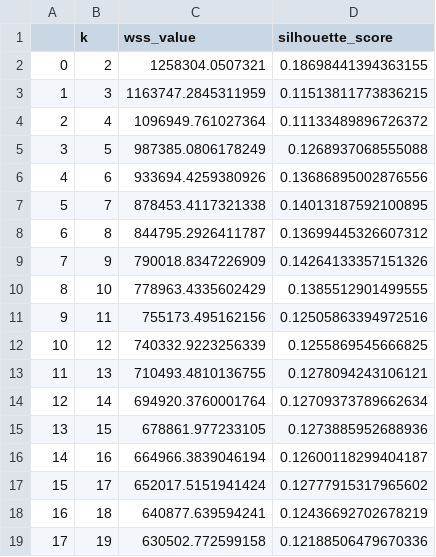
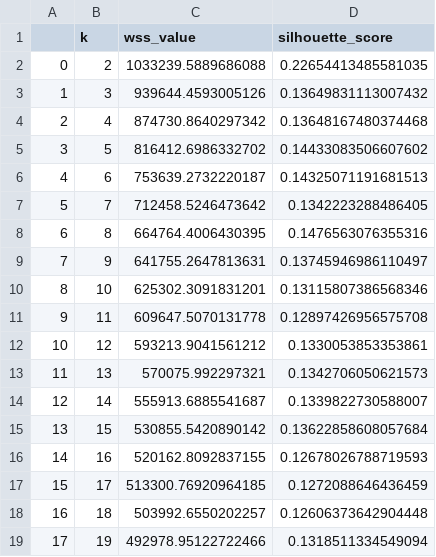
Before and after one commit to hurdg/Spotify_GenreClassifier, a CSV file: kmeans_WSSandSilh.csv, drawn as a sheet.

Commit message:
Removed categorical vars from kmeans

```diff
--- a/kmeans_WSSandSilh.csv
+++ b/kmeans_WSSandSilh.csv
@@ -1,19 +1,19 @@
 ,k,wss_value,silhouette_score
-0,2,1258304.0507321,0.18698441394363155
-1,3,1163747.2845311959,0.11513811773836215
-2,4,1096949.761027364,0.11133489896726372
-3,5,987385.0806178249,0.1268937068555088
-4,6,933694.4259380926,0.13686895002876556
-5,7,878453.4117321338,0.14013187592100895
-6,8,844795.2926411787,0.13699445326607312
-7,9,790018.8347226909,0.14264133357151326
-8,10,778963.4335602429,0.1385512901499555
-9,11,755173.495162156,0.12505863394972516
-10,12,740332.9223256339,0.1255869545666825
-11,13,710493.4810136755,0.1278094243106121
-12,14,694920.3760001764,0.12709373789662634
-13,15,678861.977233105,0.1273885952688936
-14,16,664966.3839046194,0.12600118299404187
-15,17,652017.5151941424,0.12777915317965602
-16,18,640877.639594241,0.12436692702678219
-17,19,630502.772599158,0.12188506479670336
+0,2,1033239.5889686088,0.22654413485581035
+1,3,939644.4593005126,0.13649831113007432
+2,4,874730.8640297342,0.13648167480374468
+3,5,816412.6986332702,0.14433083506607602
+4,6,753639.2732220187,0.14325071191681513
+5,7,712458.5246473642,0.1342223288486405
+6,8,664764.4006430395,0.1476563076355316
+7,9,641755.2647813631,0.13745946986110497
+8,10,625302.3091831201,0.13115807386568346
+9,11,609647.5070131778,0.12897426956575708
+10,12,593213.9041561212,0.1330053853353861
+11,13,570075.992297321,0.1342706050621573
+12,14,555913.6885541687,0.1339822730588007
+13,15,530855.5420890142,0.13622858608057684
+14,16,520162.8092837155,0.12678026788719593
+15,17,513300.76920964185,0.1272088646436459
+16,18,503992.6550202257,0.12606373642904448
+17,19,492978.95122722466,0.1318511334549094
```
Also changed, not shown: 4 other files.
